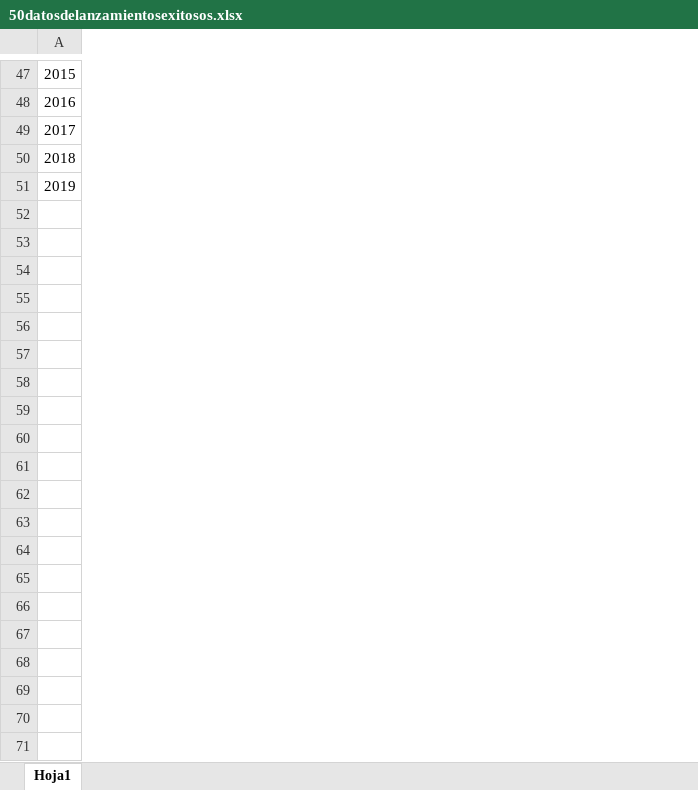
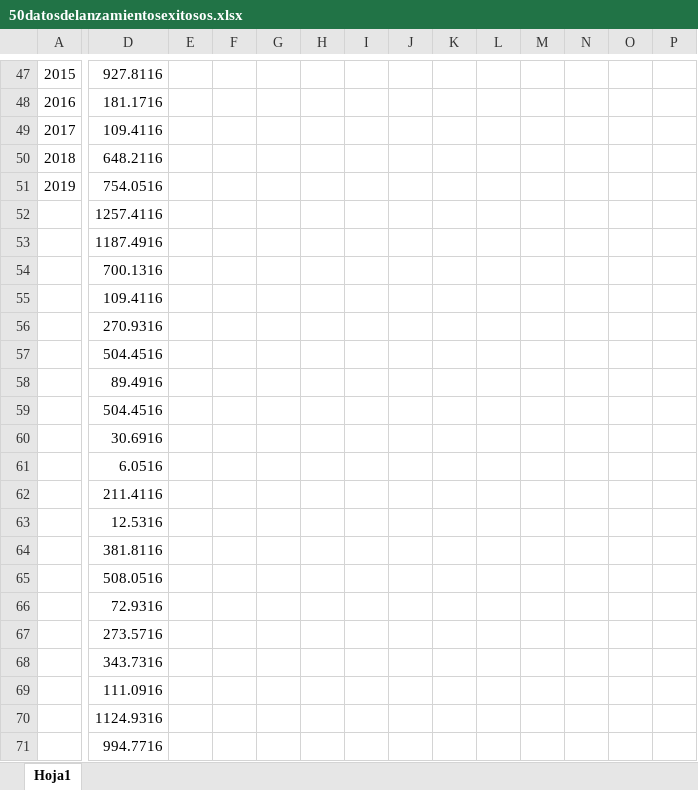
Before and after one commit to Feryohan/Datos-Lanzamientos-de-Cohetes, an Excel workbook: 50datosdelanzamientosexitosos.xlsx, sheet Hoja1, drawn as a sheet; only a part is shown, gaps mark what is left out; values as stored, in another font and other column widths than the file's, no cell formats; charts and pictures not drawn; rows hold the shown columns only; the diff covers the shown part only; the diff names each change by its address in the sheet, - before the commit and + after, or states it on an @@ line.

```diff
--- a/50datosdelanzamientosexitosos.xlsx (sheet Hoja1)
+++ b/50datosdelanzamientosexitosos.xlsx (sheet Hoja1)
+column D, rows 47-51: 927.8116 | 181.1716 | 109.4116 | 648.2116 | 754.0516
+column E, empty
+column F, empty
+column G, empty
+column H, empty
+column I, empty
+column J, empty
+column K, empty
+column L, empty
+column M, empty
+column N, empty
+column O, empty
+column P, empty
+row 52:  | 1257.4116
+row 53:  | 1187.4916
+row 54:  | 700.1316
+row 55:  | 109.4116
+row 56:  | 270.9316
+row 57:  | 504.4516
+row 58:  | 89.4916
+row 59:  | 504.4516
+row 60:  | 30.6916
+row 61:  | 6.0516
+row 62:  | 211.4116
+row 63:  | 12.5316
+row 64:  | 381.8116
+row 65:  | 508.0516
+row 66:  | 72.9316
+row 67:  | 273.5716
+row 68:  | 343.7316
+row 69:  | 111.0916
+row 70:  | 1124.9316
+row 71:  | 994.7716
```
Also changed, not shown: 17 added rows and 43 added columns elsewhere in this sheet, cell formats, charts or pictures, 55 other files.
